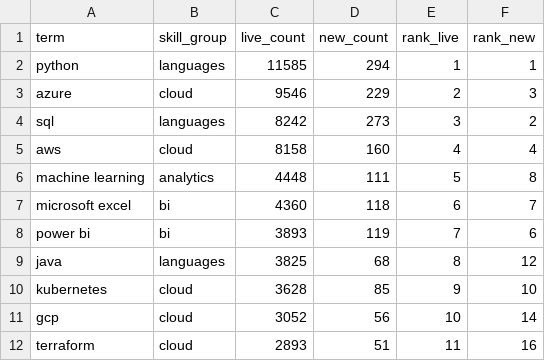
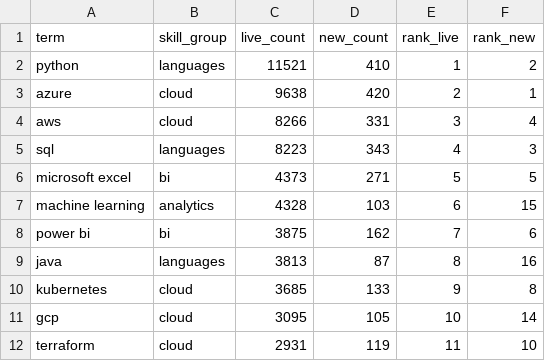
Before and after one commit to EbukaOkorie/uk-job-market, a CSV file: data/exports/v_skill_latest.csv, drawn as a sheet; only a part is shown; the diff covers the shown part only.

```diff
--- a/data/exports/v_skill_latest.csv
+++ b/data/exports/v_skill_latest.csv
@@ -1,12 +1,12 @@
 term,skill_group,live_count,new_count,rank_live,rank_new
-python,languages,11585,294,1,1
-azure,cloud,9546,229,2,3
-sql,languages,8242,273,3,2
-aws,cloud,8158,160,4,4
-machine learning,analytics,4448,111,5,8
-microsoft excel,bi,4360,118,6,7
-power bi,bi,3893,119,7,6
-java,languages,3825,68,8,12
-kubernetes,cloud,3628,85,9,10
-gcp,cloud,3052,56,10,14
-terraform,cloud,2893,51,11,16
+python,languages,11521,410,1,2
+azure,cloud,9638,420,2,1
+aws,cloud,8266,331,3,4
+sql,languages,8223,343,4,3
+microsoft excel,bi,4373,271,5,5
+machine learning,analytics,4328,103,6,15
+power bi,bi,3875,162,7,6
+java,languages,3813,87,8,16
+kubernetes,cloud,3685,133,9,8
+gcp,cloud,3095,105,10,14
+terraform,cloud,2931,119,11,10
```
Also changed, not shown: 52 edited cells elsewhere in this file, data/exports/v_salary_by_region.csv, data/exports/v_skill_trend.csv, 4 other files.
